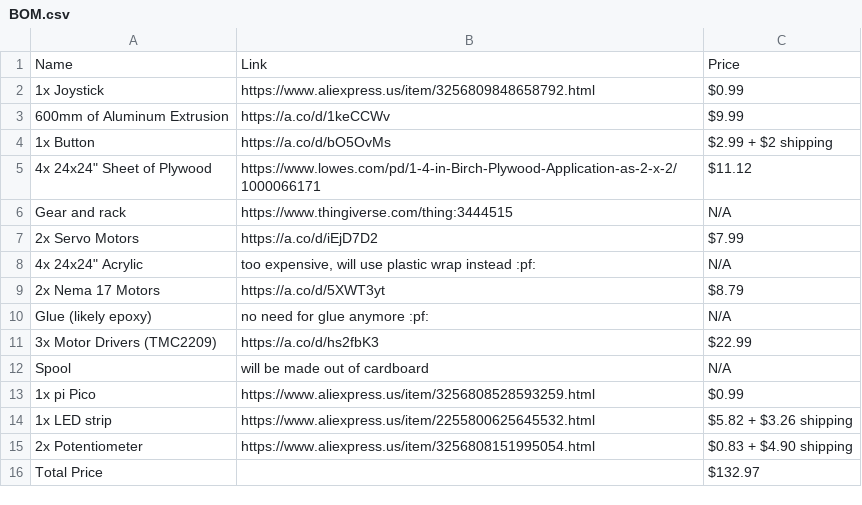
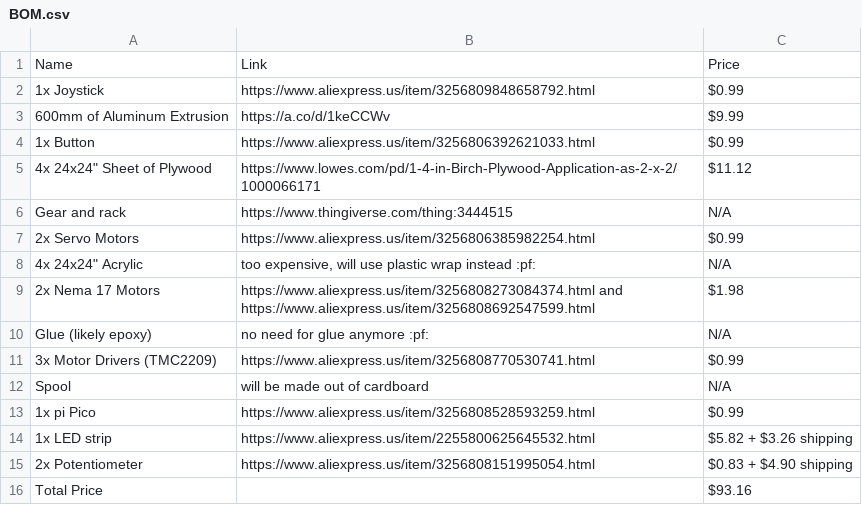
Before and after one commit to Neya-M/Arcade-Cat, a CSV file: BOM.csv, drawn as a sheet.

Commit message:
Update BOM.csv

```diff
--- a/BOM.csv
+++ b/BOM.csv
@@ -3,10 +3,10 @@ Name,Link,Price
 600mm of Aluminum Extrusion,https://a.co/d/1keCCWv,$9.99
-1x Button,https://a.co/d/bO5OvMs,$2.99 + $2 shipping
+1x Button,https://www.aliexpress.us/item/3256806392621033.html,$0.99
 "4x 24x24"" Sheet of Plywood",https://www.lowes.com/pd/1-4-in-Birch-Plywood-Application-as-2-x-2/1000066171,$11.12
 Gear and rack,https://www.thingiverse.com/thing:3444515,N/A
-2x Servo Motors,https://a.co/d/iEjD7D2,$7.99
+2x Servo Motors,https://www.aliexpress.us/item/3256806385982254.html,$0.99
 "4x 24x24"" Acrylic","too expensive, will use plastic wrap instead :pf:",N/A
-2x Nema 17 Motors,https://a.co/d/5XWT3yt,$8.79
+2x Nema 17 Motors,https://www.aliexpress.us/item/3256808273084374.html and https://www.aliexpress.us/item/3256808692547599.html,$1.98
 Glue (likely epoxy),no need for glue anymore :pf:,N/A
-3x Motor Drivers (TMC2209),https://a.co/d/hs2fbK3,$22.99
+3x Motor Drivers (TMC2209),https://www.aliexpress.us/item/3256808770530741.html,$0.99
 Spool,will be made out of cardboard,N/A
@@ -15,2 +15,2 @@ Spool,will be made out of cardboard,N/A
 2x Potentiometer,https://www.aliexpress.us/item/3256808151995054.html,$0.83 + $4.90 shipping
-Total Price,,$132.97
+Total Price,,$93.16
```
